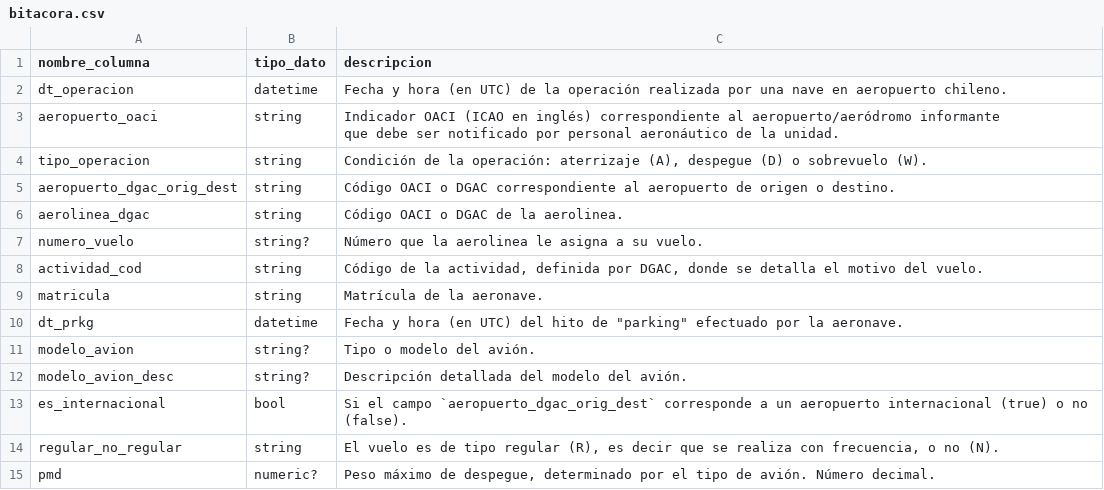
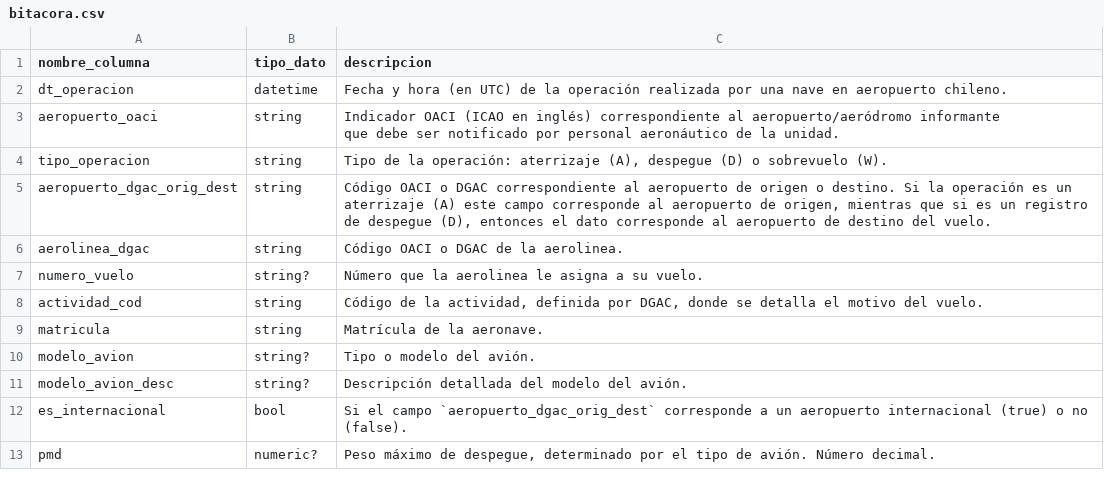
Before and after one commit to jac-mtt/jac-docs, a CSV file: docs/docs_data/bitacora.csv, drawn as a sheet.

```diff
--- a/docs/docs_data/bitacora.csv
+++ b/docs/docs_data/bitacora.csv
@@ -4,4 +4,4 @@ aeropuerto_oaci,string,"Indicador OACI (ICAO en inglés) correspondiente al aero
 que debe ser notificado por personal aeronáutico de la unidad."
-tipo_operacion,string,"Condición de la operación: aterrizaje (A), despegue (D) o sobrevuelo (W)."
-aeropuerto_dgac_orig_dest,string,Código OACI o DGAC correspondiente al aeropuerto de origen o destino.
+tipo_operacion,string,"Tipo de la operación: aterrizaje (A), despegue (D) o sobrevuelo (W)."
+aeropuerto_dgac_orig_dest,string,"Código OACI o DGAC correspondiente al aeropuerto de origen o destino. Si la operación es un aterrizaje (A) este campo corresponde al aeropuerto de origen, mientras que si es un registro de despegue (D), entonces el dato corresponde al aeropuerto de destino del vuelo."
 aerolinea_dgac,string,Código OACI o DGAC de la aerolinea.
@@ -10,3 +10,2 @@ actividad_cod,string,"Código de la actividad, definida por DGAC, donde se detal
 matricula,string,Matrícula de la aeronave.
-dt_prkg,datetime,"Fecha y hora (en UTC) del hito de ""parking"" efectuado por la aeronave."
 modelo_avion,string?,Tipo o modelo del avión.
@@ -14,3 +13,2 @@ modelo_avion_desc,string?,Descripción detallada del modelo del avión.
 es_internacional,bool,Si el campo `aeropuerto_dgac_orig_dest` corresponde a un aeropuerto internacional (true) o no (false).
-regular_no_regular,string,"El vuelo es de tipo regular (R), es decir que se realiza con frecuencia, o no (N)."
 pmd,numeric?,"Peso máximo de despegue, determinado por el tipo de avión. Número decimal."
```
Also changed, not shown: docs/docs_data/dim_aeropuerto.csv.
